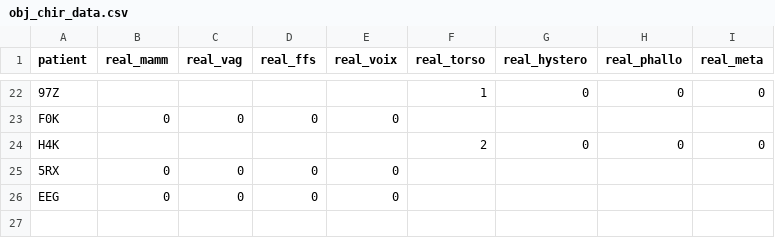
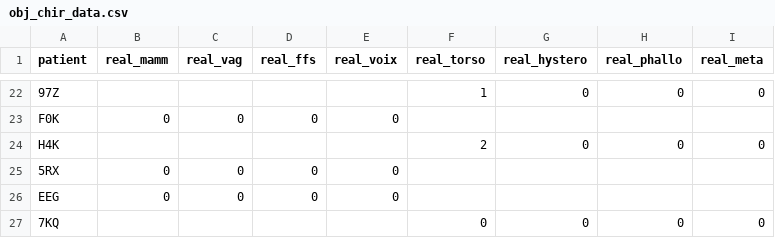
Before and after one commit to MaxenceOuafik/TFE_THAG_2022, a CSV file: data/obj_chir_data.csv, drawn as a sheet; only a part is shown, gaps mark what is left out; the diff names each change by its address in the sheet, - before the commit and + after, or states it on an @@ line.

```diff
--- a/data/obj_chir_data.csv
+++ b/data/obj_chir_data.csv
+row 27: 7KQ |  |  |  |  | 0 | 0 | 0 | 0
```
Also changed, not shown: data/obj_lab_data.csv, data/obj_ttmt_data.csv, 6 other files.
